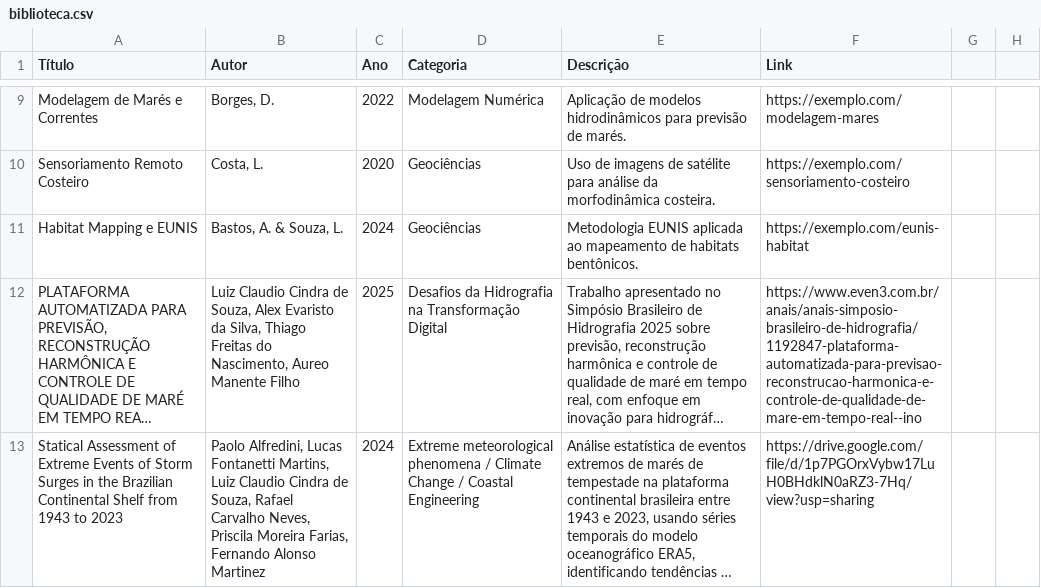
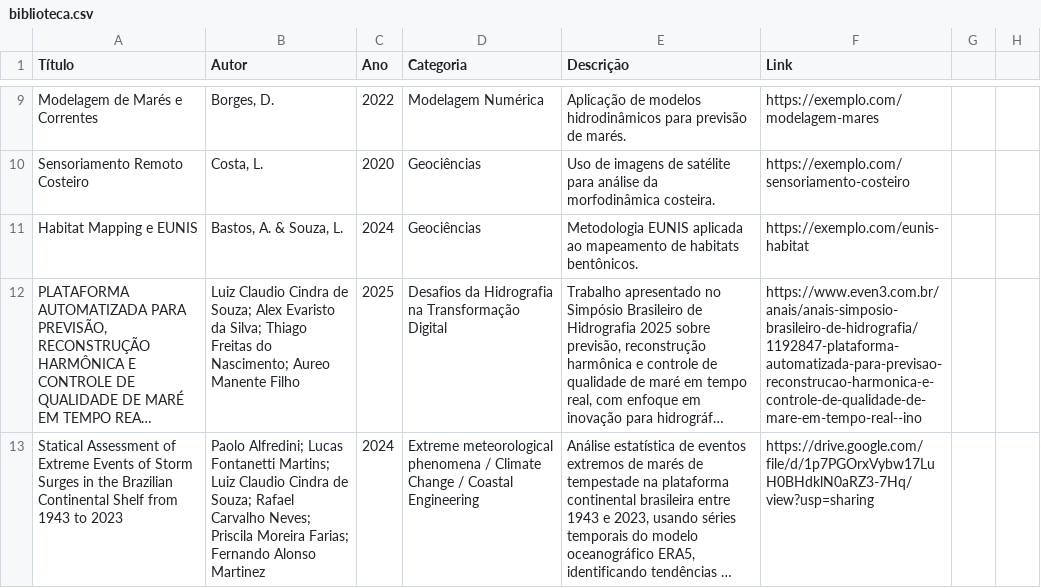
Before and after one commit to luiz00souza/visualizadoresgraficos, a CSV file: biblioteca.csv, drawn as a sheet; only a part is shown, gaps mark what is left out; long unchanged cells end in …; the diff covers the shown part only; the diff names each change by its address in the sheet, - before the commit and + after, or states it on an @@ line.

Commit message:
Update biblioteca.csv

```diff
--- a/biblioteca.csv
+++ b/biblioteca.csv
-B12 (Autor): …Cindra de Souza, Alex Evaristo da Silva, Thiago Freitas do Nascimento, Aureo Manente…
+B12 (Autor): …Cindra de Souza; Alex Evaristo da Silva; Thiago Freitas do Nascimento; Aureo Manente…
-B13 (Autor): Paolo Alfredini, Lucas Fontanetti Martins, Luiz Claudio Cindra de Souza, Rafael Carvalho Neves, Priscila Moreira Farias, Fernando Alonso…
+B13 (Autor): Paolo Alfredini; Lucas Fontanetti Martins; Luiz Claudio Cindra de Souza; Rafael Carvalho Neves; Priscila Moreira Farias; Fernando Alonso…
```
Also changed, not shown: 1 added row, 1 removed row and 38 edited cells elsewhere in this file.
